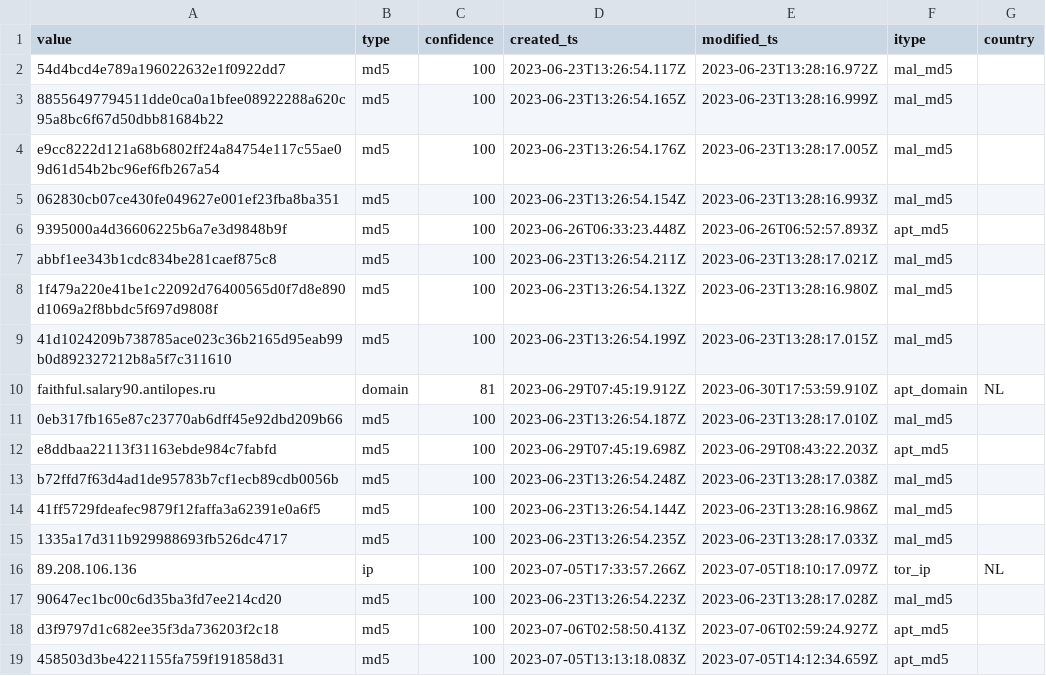
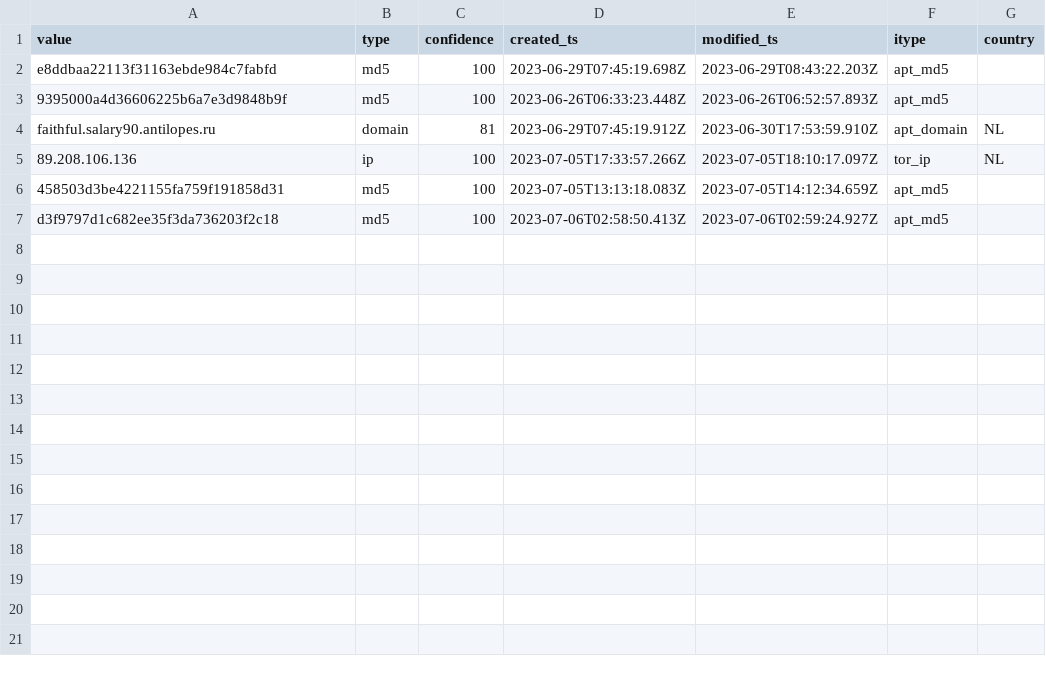
Before and after one commit to geodezjafan/IOCs, a CSV file: ioc.csv, drawn as a sheet.

Commit message:
auto update

```diff
--- a/ioc.csv
+++ b/ioc.csv
@@ -1,19 +1,7 @@
 value,type,confidence,created_ts,modified_ts,itype,country
-54d4bcd4e789a196022632e1f0922dd7,md5,100,2023-06-23T13:26:54.117Z,2023-06-23T13:28:16.972Z,mal_md5,
-88556497794511dde0ca0a1bfee08922288a620c95a8bc6f67d50dbb81684b22,md5,100,2023-06-23T13:26:54.165Z,2023-06-23T13:28:16.999Z,mal_md5,
-e9cc8222d121a68b6802ff24a84754e117c55ae09d61d54b2bc96ef6fb267a54,md5,100,2023-06-23T13:26:54.176Z,2023-06-23T13:28:17.005Z,mal_md5,
-062830cb07ce430fe049627e001ef23fba8ba351,md5,100,2023-06-23T13:26:54.154Z,2023-06-23T13:28:16.993Z,mal_md5,
+e8ddbaa22113f31163ebde984c7fabfd,md5,100,2023-06-29T07:45:19.698Z,2023-06-29T08:43:22.203Z,apt_md5,
 9395000a4d36606225b6a7e3d9848b9f,md5,100,2023-06-26T06:33:23.448Z,2023-06-26T06:52:57.893Z,apt_md5,
-abbf1ee343b1cdc834be281caef875c8,md5,100,2023-06-23T13:26:54.211Z,2023-06-23T13:28:17.021Z,mal_md5,
-1f479a220e41be1c22092d76400565d0f7d8e890d1069a2f8bbdc5f697d9808f,md5,100,2023-06-23T13:26:54.132Z,2023-06-23T13:28:16.980Z,mal_md5,
-41d1024209b738785ace023c36b2165d95eab99b0d892327212b8a5f7c311610,md5,100,2023-06-23T13:26:54.199Z,2023-06-23T13:28:17.015Z,mal_md5,
 faithful.salary90.antilopes.ru,domain,81,2023-06-29T07:45:19.912Z,2023-06-30T17:53:59.910Z,apt_domain,NL
-0eb317fb165e87c23770ab6dff45e92dbd209b66,md5,100,2023-06-23T13:26:54.187Z,2023-06-23T13:28:17.010Z,mal_md5,
-e8ddbaa22113f31163ebde984c7fabfd,md5,100,2023-06-29T07:45:19.698Z,2023-06-29T08:43:22.203Z,apt_md5,
-b72ffd7f63d4ad1de95783b7cf1ecb89cdb0056b,md5,100,2023-06-23T13:26:54.248Z,2023-06-23T13:28:17.038Z,mal_md5,
-41ff5729fdeafec9879f12faffa3a62391e0a6f5,md5,100,2023-06-23T13:26:54.144Z,2023-06-23T13:28:16.986Z,mal_md5,
-1335a17d311b929988693fb526dc4717,md5,100,2023-06-23T13:26:54.235Z,2023-06-23T13:28:17.033Z,mal_md5,
 89.208.106.136,ip,100,2023-07-05T17:33:57.266Z,2023-07-05T18:10:17.097Z,tor_ip,NL
-90647ec1bc00c6d35ba3fd7ee214cd20,md5,100,2023-06-23T13:26:54.223Z,2023-06-23T13:28:17.028Z,mal_md5,
+458503d3be4221155fa759f191858d31,md5,100,2023-07-05T13:13:18.083Z,2023-07-05T14:12:34.659Z,apt_md5,
 d3f9797d1c682ee35f3da736203f2c18,md5,100,2023-07-06T02:58:50.413Z,2023-07-06T02:59:24.927Z,apt_md5,
-458503d3be4221155fa759f191858d31,md5,100,2023-07-05T13:13:18.083Z,2023-07-05T14:12:34.659Z,apt_md5,
```
